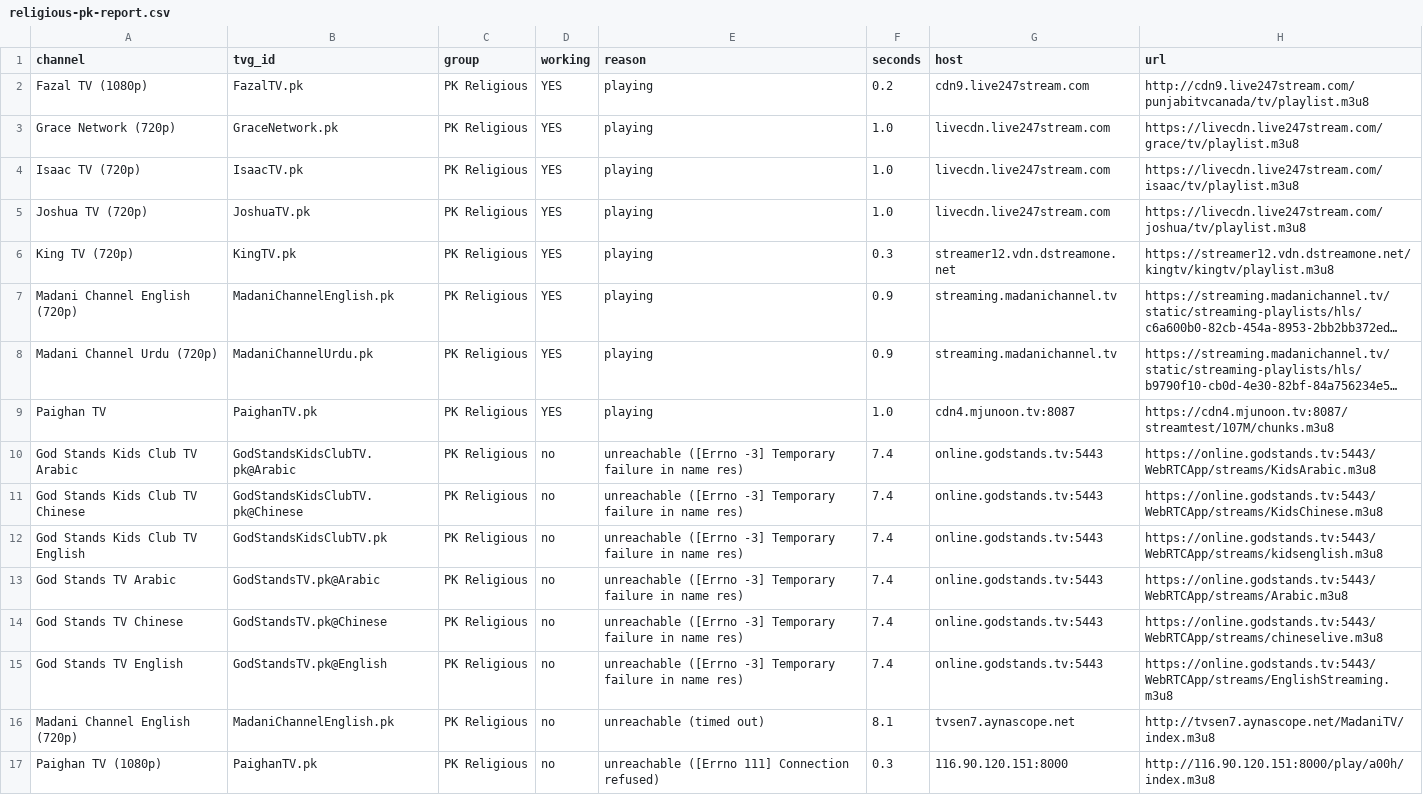
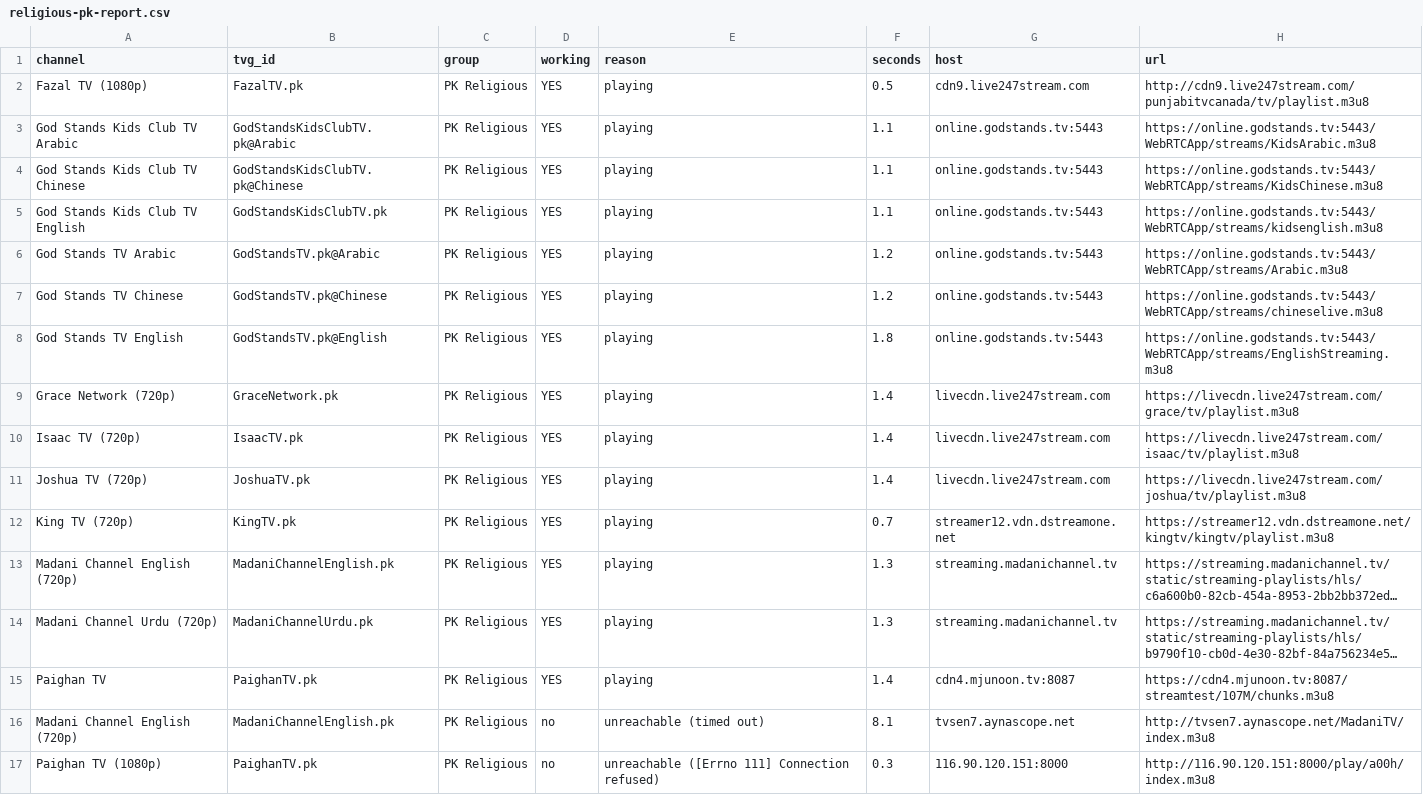
Before and after one commit to Inam321/iptv, a CSV file: reports/religious-pk-report.csv, drawn as a sheet; only a part is shown; long unchanged cells end in …; removed rows and columns are numbered as before the commit, all else as after; the diff names each change by its address in the sheet, - before the commit and + after, or states it on an @@ line.

```diff
--- a/reports/religious-pk-report.csv
+++ b/reports/religious-pk-report.csv
-F2 (seconds): 0.2
+F2 (seconds): 0.5
+row 3: God Stands Kids Club TV Arabic | GodStandsKidsClubTV.pk@Arabic | PK Religious | YES | playing | 1.1 | online.godstands.tv:5443 | https://online.godstands.tv:5443/WebRTCApp/streams/KidsArabic.m3u8
+row 4: God Stands Kids Club TV Chinese | GodStandsKidsClubTV.pk@Chinese | PK Religious | YES | playing | 1.1 | online.godstands.tv:5443 | https://online.godstands.tv:5443/WebRTCApp/streams/KidsChinese.m3u8
+row 5: God Stands Kids Club TV English | GodStandsKidsClubTV.pk | PK Religious | YES | playing | 1.1 | online.godstands.tv:5443 | https://online.godstands.tv:5443/WebRTCApp/streams/kidsenglish.m3u8
+row 6: God Stands TV Arabic | GodStandsTV.pk@Arabic | PK Religious | YES | playing | 1.2 | online.godstands.tv:5443 | https://online.godstands.tv:5443/WebRTCApp/streams/Arabic.m3u8
+row 7: God Stands TV Chinese | GodStandsTV.pk@Chinese | PK Religious | YES | playing | 1.2 | online.godstands.tv:5443 | https://online.godstands.tv:5443/WebRTCApp/streams/chineselive.m3u8
+row 8: God Stands TV English | GodStandsTV.pk@English | PK Religious | YES | playing | 1.8 | online.godstands.tv:5443 | https://online.godstands.tv:5443/WebRTCApp/streams/EnglishStreaming.m3u8
-F9:F11 (seconds): 1.0
+F9:F11 (seconds): 1.4
-F12 (seconds): 0.3
+F12 (seconds): 0.7
-F13:F14 (seconds): 0.9
+F13:F14 (seconds): 1.3
-F15 (seconds): 1.0
+F15 (seconds): 1.4
-row 10: God Stands Kids Club TV Arabic | GodStandsKidsClubTV.pk@Arabic | PK Religious | no | unreachable ([Errno -3] Temporary failure in name res) | 7.4 | online.godstands.tv:5443 | https://online.godstands.tv:5443/WebRTCApp/streams/KidsArabic.m3u8
-row 11: God Stands Kids Club TV Chinese | GodStandsKidsClubTV.pk@Chinese | PK Religious | no | unreachable ([Errno -3] Temporary failure in name res) | 7.4 | online.godstands.tv:5443 | https://online.godstands.tv:5443/WebRTCApp/streams/KidsChinese.m3u8
-row 12: God Stands Kids Club TV English | GodStandsKidsClubTV.pk | PK Religious | no | unreachable ([Errno -3] Temporary failure in name res) | 7.4 | online.godstands.tv:5443 | https://online.godstands.tv:5443/WebRTCApp/streams/kidsenglish.m3u8
-row 13: God Stands TV Arabic | GodStandsTV.pk@Arabic | PK Religious | no | unreachable ([Errno -3] Temporary failure in name res) | 7.4 | online.godstands.tv:5443 | https://online.godstands.tv:5443/WebRTCApp/streams/Arabic.m3u8
-row 14: God Stands TV Chinese | GodStandsTV.pk@Chinese | PK Religious | no | unreachable ([Errno -3] Temporary failure in name res) | 7.4 | online.godstands.tv:5443 | https://online.godstands.tv:5443/WebRTCApp/streams/chineselive.m3u8
-row 15: God Stands TV English | GodStandsTV.pk@English | PK Religious | no | unreachable ([Errno -3] Temporary failure in name res) | 7.4 | online.godstands.tv:5443 | https://online.godstands.tv:5443/WebRTCApp/streams/EnglishStreaming.m3u8
```
Also changed, not shown: reports/kids-report.csv, reports/movies-report.csv, 14 other files.
